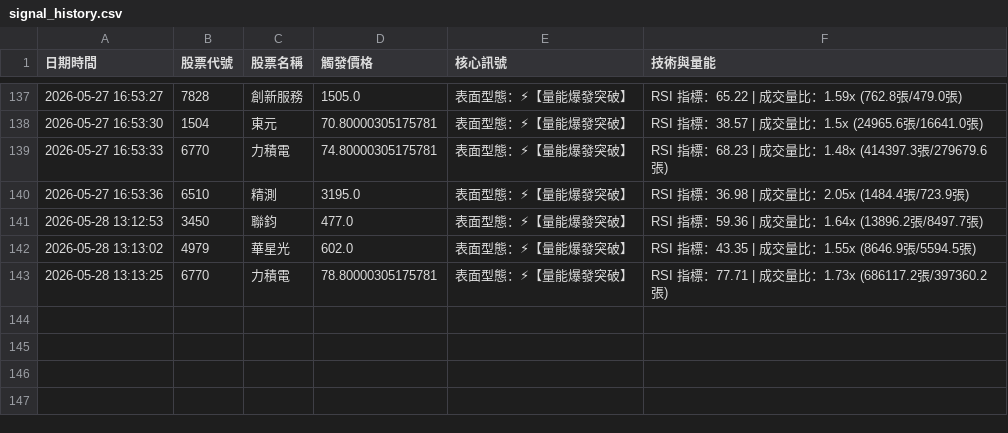
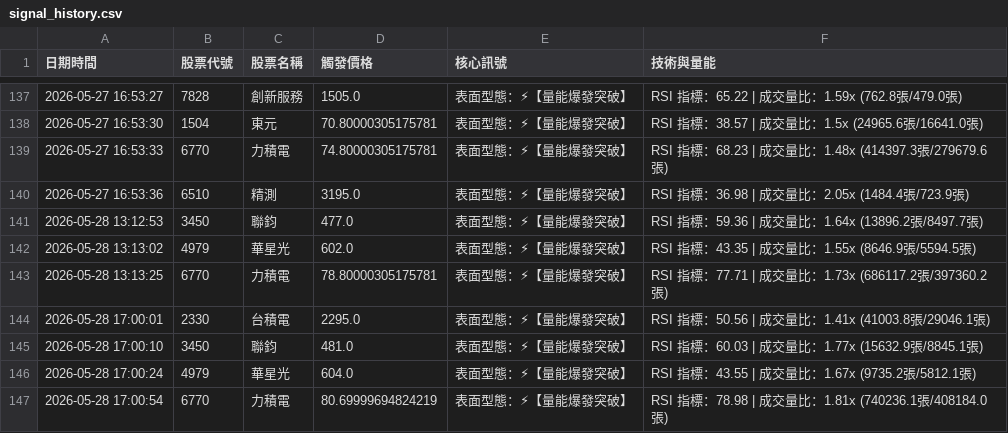
Before and after one commit to JimJimWu/stock_lab, a CSV file: signal_history.csv, drawn as a sheet; only a part is shown, gaps mark what is left out; the diff names each change by its address in the sheet, - before the commit and + after, or states it on an @@ line.

```diff
--- a/signal_history.csv
+++ b/signal_history.csv
+row 144: 2026-05-28 17:00:01 | 2330 | 台積電 | 2295.0 | 表面型態：⚡【量能爆發突破】 | RSI 指標：50.56 | 成交量比：1.41x (41003.8張/29046.1張)
+row 145: 2026-05-28 17:00:10 | 3450 | 聯鈞 | 481.0 | 表面型態：⚡【量能爆發突破】 | RSI 指標：60.03 | 成交量比：1.77x (15632.9張/8845.1張)
+row 146: 2026-05-28 17:00:24 | 4979 | 華星光 | 604.0 | 表面型態：⚡【量能爆發突破】 | RSI 指標：43.55 | 成交量比：1.67x (9735.2張/5812.1張)
+row 147: 2026-05-28 17:00:54 | 6770 | 力積電 | 80.69999694824219 | 表面型態：⚡【量能爆發突破】 | RSI 指標：78.98 | 成交量比：1.81x (740236.1張/408184.0張)
```
